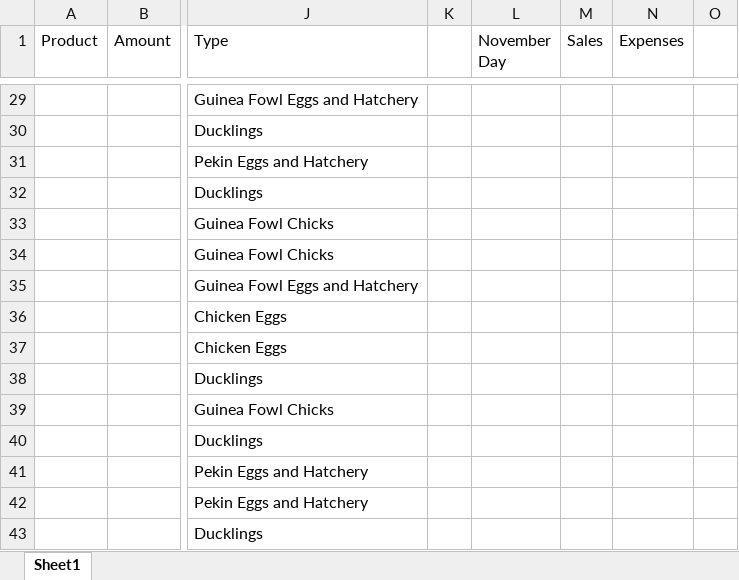
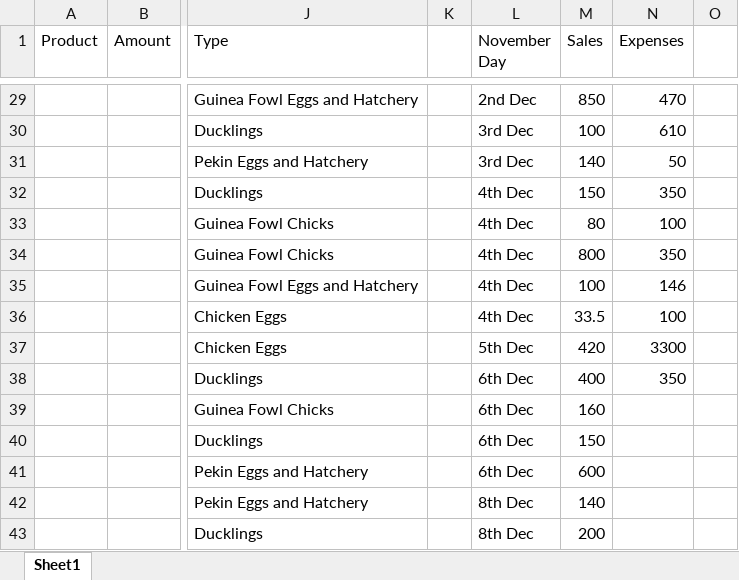
Before and after one commit to molisemahasele/data_analytics_dashboard, an Excel workbook: bokhabaneData.xlsx, sheet Sheet1, drawn as a sheet; only a part is shown, gaps mark what is left out; values as stored, in another font and other column widths than the file's, no borders; charts and pictures not drawn; the diff covers the shown part only; the diff names each change by its address in the sheet, - before the commit and + after, or states it on an @@ line.

```diff
--- a/bokhabaneData.xlsx (sheet Sheet1)
+++ b/bokhabaneData.xlsx (sheet Sheet1)
-L29 (November Day): (empty)
+L29 (November Day): 2nd Dec
-M29 (Sales): (empty)
+M29 (Sales): 850
-N29 (Expenses): (empty)
+N29 (Expenses): 470
-L30:L31 (November Day): (empty)
+L30:L31 (November Day): 3rd Dec
-M30 (Sales): (empty)
+M30 (Sales): 100
-N30 (Expenses): (empty)
+N30 (Expenses): 610
-M31 (Sales): (empty)
+M31 (Sales): 140
-N31 (Expenses): (empty)
+N31 (Expenses): 50
-L32:L36 (November Day): (empty)
+L32:L36 (November Day): 4th Dec
-M32 (Sales): (empty)
+M32 (Sales): 150
-N32 (Expenses): (empty)
+N32 (Expenses): 350
-M33 (Sales): (empty)
+M33 (Sales): 80
-N33 (Expenses): (empty)
+N33 (Expenses): 100
-M34 (Sales): (empty)
+M34 (Sales): 800
-N34 (Expenses): (empty)
+N34 (Expenses): 350
-M35 (Sales): (empty)
+M35 (Sales): 100
-N35 (Expenses): (empty)
+N35 (Expenses): 146
-M36 (Sales): (empty)
+M36 (Sales): 33.5
-N36 (Expenses): (empty)
+N36 (Expenses): 100
-L37 (November Day): (empty)
+L37 (November Day): 5th Dec
-M37 (Sales): (empty)
+M37 (Sales): 420
-N37 (Expenses): (empty)
+N37 (Expenses): 3300
-L38:L41 (November Day): (empty)
+L38:L41 (November Day): 6th Dec
-M38 (Sales): (empty)
+M38 (Sales): 400
-N38 (Expenses): (empty)
+N38 (Expenses): 350
-M39 (Sales): (empty)
+M39 (Sales): 160
-M40 (Sales): (empty)
+M40 (Sales): 150
-M41 (Sales): (empty)
+M41 (Sales): 600
-L42:L43 (November Day): (empty)
+L42:L43 (November Day): 8th Dec
-M42 (Sales): (empty)
+M42 (Sales): 140
-M43 (Sales): (empty)
+M43 (Sales): 200
```
Also changed, not shown: 99 edited cells elsewhere in this sheet.
